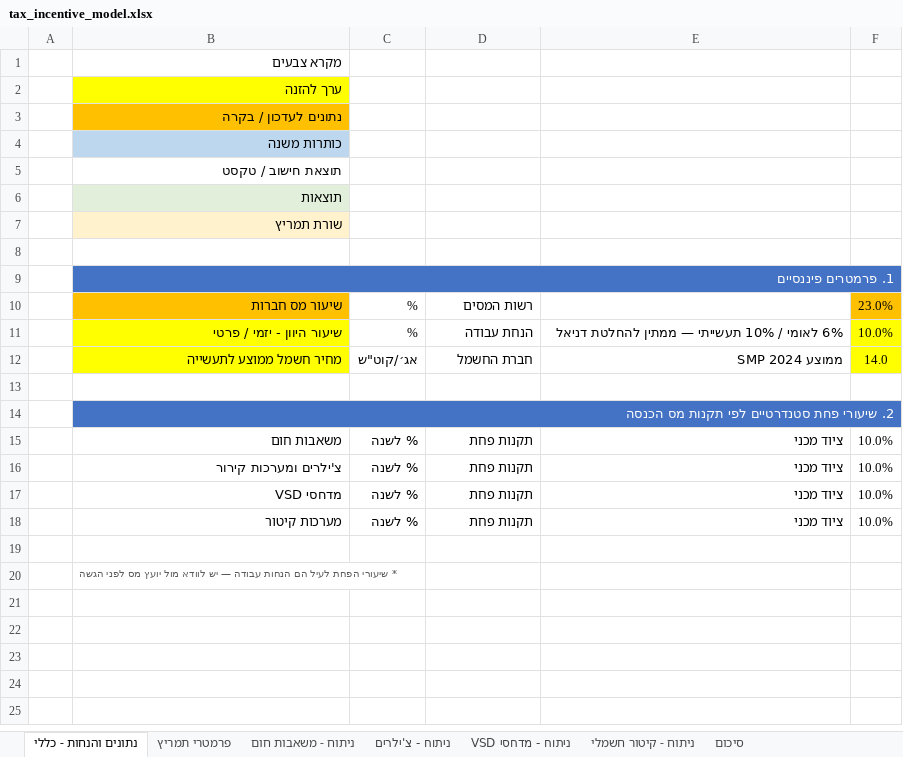
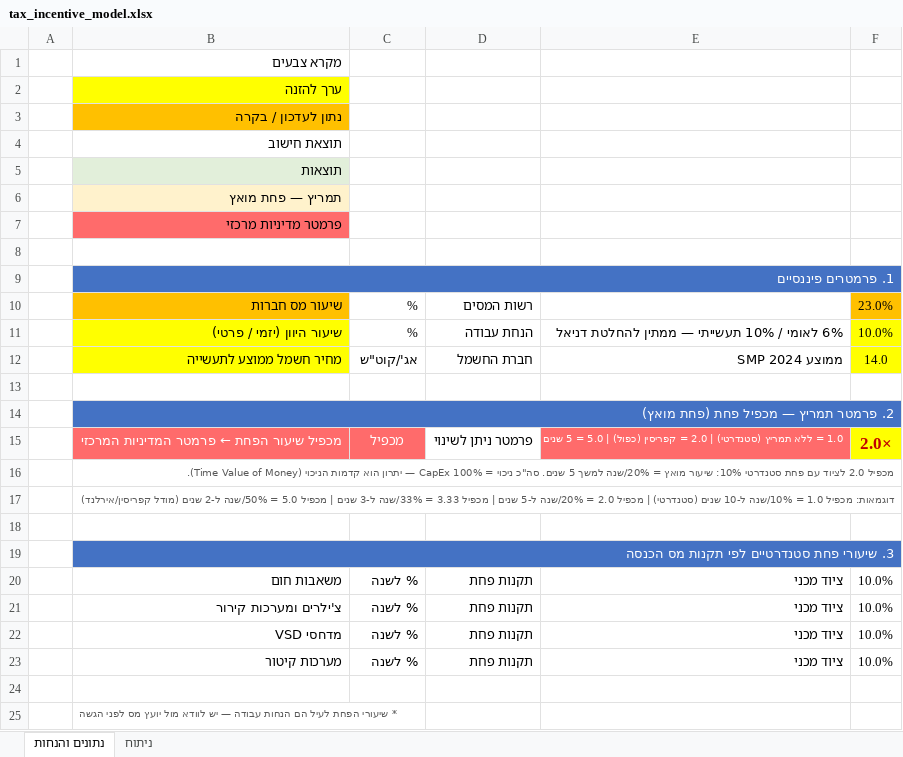
Before and after one commit to omrisham53-del/shmags-2, an Excel workbook: projects/energy-program/tax_incentive_model.xlsx, sheet נתונים והנחות, drawn as a sheet; values as stored, in another font and other column widths than the file's, no borders; removed rows and columns are numbered as before the commit, all else as after; the diff names each change by its address in the sheet, - before the commit and + after, or states it on an @@ line.

```diff
--- a/projects/energy-program/tax_incentive_model.xlsx (sheet נתונים והנחות)
+++ b/projects/energy-program/tax_incentive_model.xlsx (sheet נתונים והנחות)
-sheet tab: נתונים והנחות - כללי
+sheet tab: נתונים והנחות
-sheet tab: פרמטרי תמריץ
+sheet tab: ניתוח
-sheet tab: ניתוח - משאבות חום
-sheet tab: ניתוח - צ'ילרים
-sheet tab: ניתוח - מדחסי VSD
-sheet tab: ניתוח - קיטור חשמלי
-sheet tab: סיכום
-B3: נתונים לעדכון / בקרה
+B3: נתון לעדכון / בקרה
-B4: כותרות משנה
+B4: תוצאת חישוב
-B4 fill: #BDD7EE
+B4 fill: none
-row 5:  | תוצאת חישוב / טקסט
-B6: שורת תמריץ
+B6: תמריץ — פחת מואץ
+row 7:  | פרמטר מדיניות מרכזי
-B11: שיעור היוון - יזמי / פרטי
+B11: שיעור היוון (יזמי / פרטי)
-C12: אג׳/קוט"ש
+C12: אג'/קוט"ש
-B14: 2. שיעורי פחת סטנדרטיים לפי תקנות מס הכנסה
+B14: 2. פרמטר תמריץ — מכפיל פחת (פחת מואץ)
+row 15:  | מכפיל שיעור הפחת ← פרמטר המדיניות המרכזי | מכפיל | פרמטר ניתן לשינוי | 1.0 = ללא תמריץ (סטנדרטי) | 2.0 = קפריסין (כפול) | 5.0 = 5 שנים | 2.0×
+row 16:  | מכפיל 2.0 לציוד עם פחת סטנדרטי 10%: שיעור מואץ = 20%/שנה למשך 5 שנים. סה"כ ניכוי = 100% CapEx — יתרון הוא קדמות הניכוי (Time Value of Money).
+row 17:  | דוגמאות: מכפיל 1.0 = 10%/שנה ל-10 שנים (סטנדרטי) | מכפיל 2.0 = 20%/שנה ל-5 שנים | מכפיל 3.33 = 33%/שנה ל-3 שנים | מכפיל 5.0 = 50%/שנה ל-2 שנים (מודל קפריסין/אירלנד)
+row 18: (empty)
+row 19:  | 3. שיעורי פחת סטנדרטיים לפי תקנות מס הכנסה
```
Also changed, not shown: sheet ניתוח, 1 other file.
